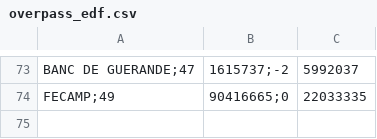
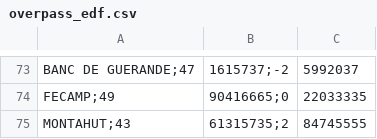
Before and after one commit to faidherbard/instaplan, a CSV file: overpass_edf.csv, drawn as a sheet; only a part is shown, gaps mark what is left out.

Commit message:
Ajout Montahut

```diff
--- a/overpass_edf.csv
+++ b/overpass_edf.csv
@@ -74 +74,2 @@ BANC DE GUERANDE;47,1615737;-2,5992037
 FECAMP;49,90416665;0,22033335
+MONTAHUT;43,61315735;2,84745555
```
